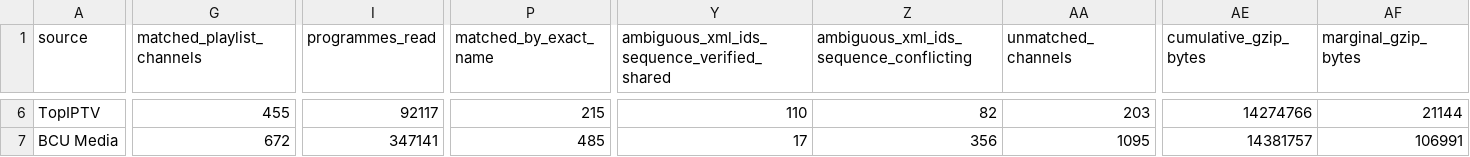
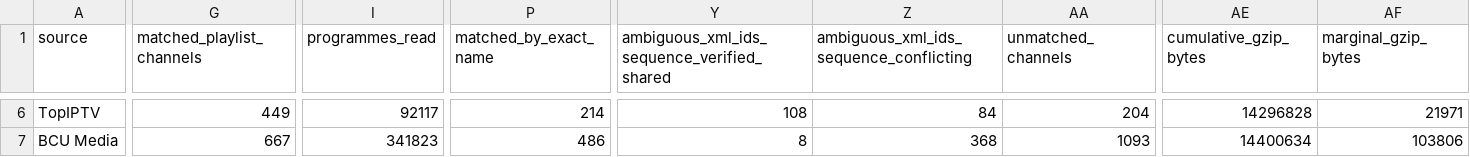
Before and after one commit to oleghkap/EPG-EDEM, a CSV file: coverage_report.csv, drawn as a sheet; only a part is shown, gaps mark what is left out; the diff covers the shown part only; the diff names each change by its address in the sheet, - before the commit and + after, or states it on an @@ line.

```diff
--- a/coverage_report.csv
+++ b/coverage_report.csv
-G6 (matched_playlist_channels): 455
+G6 (matched_playlist_channels): 449
-P6 (matched_by_exact_name): 215
+P6 (matched_by_exact_name): 214
-Y6: 110
+Y6: 108
-Z6: 82
+Z6: 84
-AA6 (unmatched_channels): 203
+AA6 (unmatched_channels): 204
-AE6 (cumulative_gzip_bytes): 14274766
+AE6 (cumulative_gzip_bytes): 14296828
-AF6 (marginal_gzip_bytes): 21144
+AF6 (marginal_gzip_bytes): 21971
-G7 (matched_playlist_channels): 672
+G7 (matched_playlist_channels): 667
-I7 (programmes_read): 347141
+I7 (programmes_read): 341823
-P7 (matched_by_exact_name): 485
+P7 (matched_by_exact_name): 486
-Y7: 17
+Y7: 8
-Z7: 356
+Z7: 368
-AA7 (unmatched_channels): 1095
+AA7 (unmatched_channels): 1093
-AE7 (cumulative_gzip_bytes): 14381757
+AE7 (cumulative_gzip_bytes): 14400634
-AF7 (marginal_gzip_bytes): 106991
+AF7 (marginal_gzip_bytes): 103806
```
Also changed, not shown: 61 edited cells elsewhere in this file, channel_coverage.csv, merge_collision_details.csv, 5 other files.
